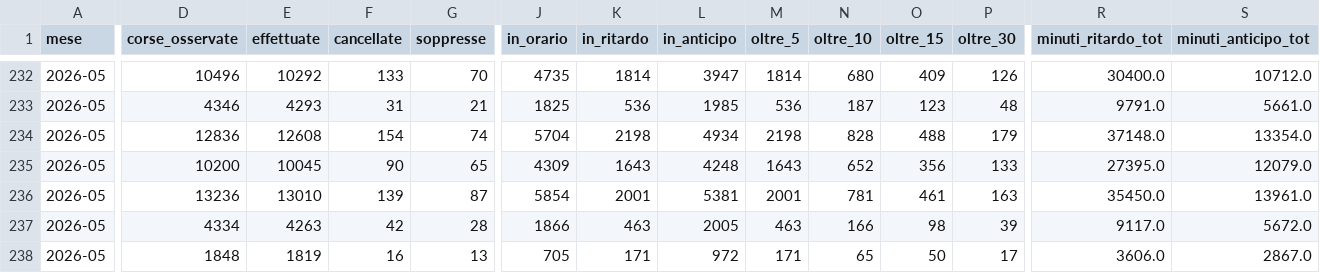
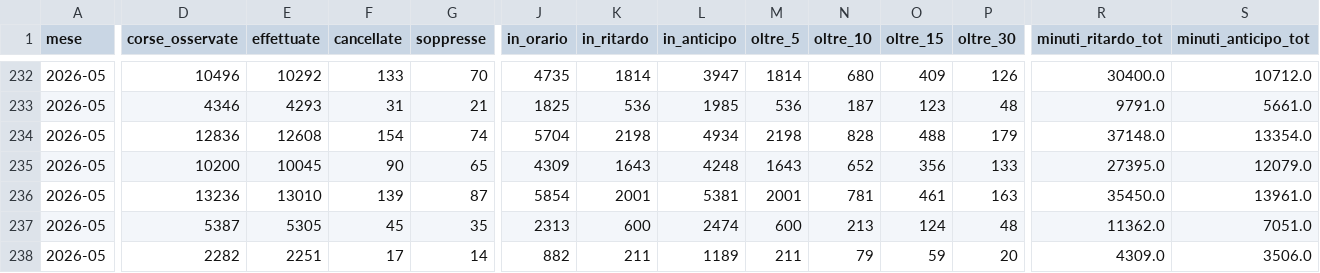
Before and after one commit to DrElegantia/trainstats-dashboard, a CSV file: data/gold/kpi_dettaglio.csv, drawn as a sheet; only a part is shown, gaps mark what is left out; the diff covers the shown part only; the diff names each change by its address in the sheet, - before the commit and + after, or states it on an @@ line.

```diff
--- a/data/gold/kpi_dettaglio.csv
+++ b/data/gold/kpi_dettaglio.csv
-D237 (corse_osservate): 4334
+D237 (corse_osservate): 5387
-E237 (effettuate): 4263
+E237 (effettuate): 5305
-F237 (cancellate): 42
+F237 (cancellate): 45
-G237 (soppresse): 28
+G237 (soppresse): 35
-J237 (in_orario): 1866
+J237 (in_orario): 2313
-K237 (in_ritardo): 463
+K237 (in_ritardo): 600
-L237 (in_anticipo): 2005
+L237 (in_anticipo): 2474
-M237 (oltre_5): 463
+M237 (oltre_5): 600
-N237 (oltre_10): 166
+N237 (oltre_10): 213
-O237 (oltre_15): 98
+O237 (oltre_15): 124
-P237 (oltre_30): 39
+P237 (oltre_30): 48
-R237 (minuti_ritardo_tot): 9117.0
+R237 (minuti_ritardo_tot): 11362.0
-S237 (minuti_anticipo_tot): 5672.0
+S237 (minuti_anticipo_tot): 7051.0
-D238 (corse_osservate): 1848
+D238 (corse_osservate): 2282
-E238 (effettuate): 1819
+E238 (effettuate): 2251
-F238 (cancellate): 16
+F238 (cancellate): 17
-G238 (soppresse): 13
+G238 (soppresse): 14
-J238 (in_orario): 705
+J238 (in_orario): 882
-K238 (in_ritardo): 171
+K238 (in_ritardo): 211
-L238 (in_anticipo): 972
+L238 (in_anticipo): 1189
-M238 (oltre_5): 171
+M238 (oltre_5): 211
-N238 (oltre_10): 65
+N238 (oltre_10): 79
-O238 (oltre_15): 50
+O238 (oltre_15): 59
-P238 (oltre_30): 17
+P238 (oltre_30): 20
-R238 (minuti_ritardo_tot): 3606.0
+R238 (minuti_ritardo_tot): 4309.0
-S238 (minuti_anticipo_tot): 2867.0
+S238 (minuti_anticipo_tot): 3506.0
```
Also changed, not shown: 1 added row, 1 removed row and 37 edited cells elsewhere in this file, data/gold/hist_mese_categoria.csv, data/gold/kpi_dettaglio_categoria.csv, 11 other files.
